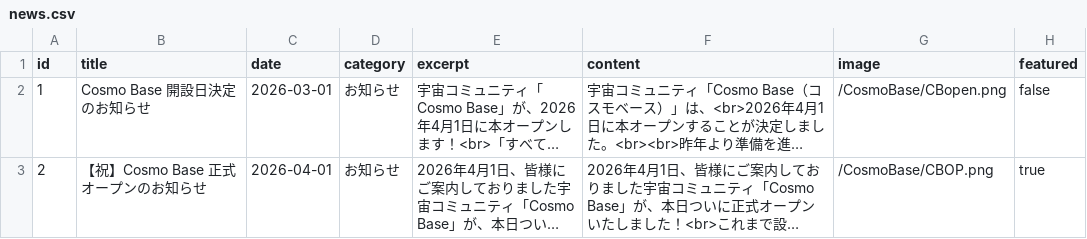
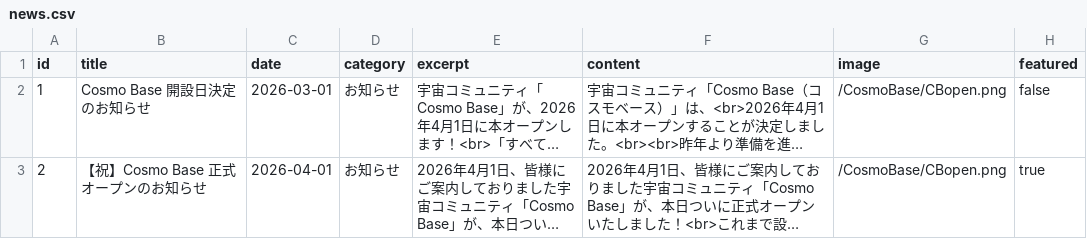
Before and after one commit to FSIFofficial/CosmoBase, a CSV file: data/news.csv, drawn as a sheet; long unchanged cells end in …; the diff names each change by its address in the sheet, - before the commit and + after, or states it on an @@ line.

Commit message:
Update news.csv

```diff
--- a/data/news.csv
+++ b/data/news.csv
-G3 (image): /CosmoBase/CBOP.png
+G3 (image): /CosmoBase/CBopen.png
```
